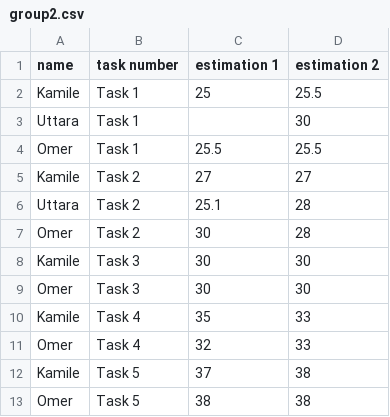
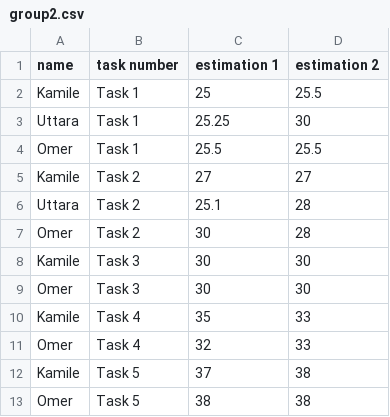
Before and after one commit to henrypapadatos/Quantitative-risk-assessment-from-Cybench, a CSV file: data/group2.csv, drawn as a sheet.

```diff
--- a/data/group2.csv
+++ b/data/group2.csv
@@ -2,3 +2,3 @@ name,task number,estimation 1,estimation 2
 Kamile,Task 1,25,25.5
-Uttara,Task 1,,30
+Uttara,Task 1,25.25,30
 Omer,Task 1,25.5,25.5
```
Also changed, not shown: data/group2_filtered.csv, 5 other files.
